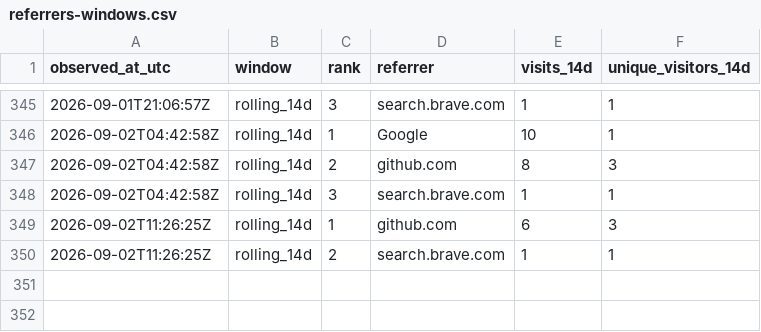
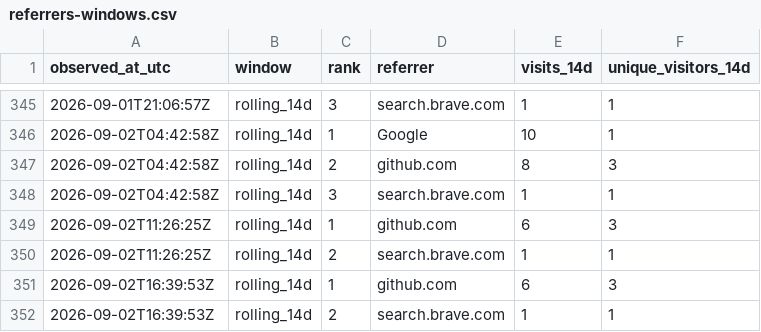
Before and after one commit to cloudcell/om-core, a CSV file: stats/referrers-windows.csv, drawn as a sheet; only a part is shown, gaps mark what is left out.

```diff
--- a/stats/referrers-windows.csv
+++ b/stats/referrers-windows.csv
@@ -350 +350,3 @@ observed_at_utc,window,rank,referrer,visits_14d,unique_visitors_14d
 2026-09-02T11:26:25Z,rolling_14d,2,search.brave.com,1,1
+2026-09-02T16:39:53Z,rolling_14d,1,github.com,6,3
+2026-09-02T16:39:53Z,rolling_14d,2,search.brave.com,1,1
```
Also changed, not shown: stats/referrers-ever.csv, 4 other files.
